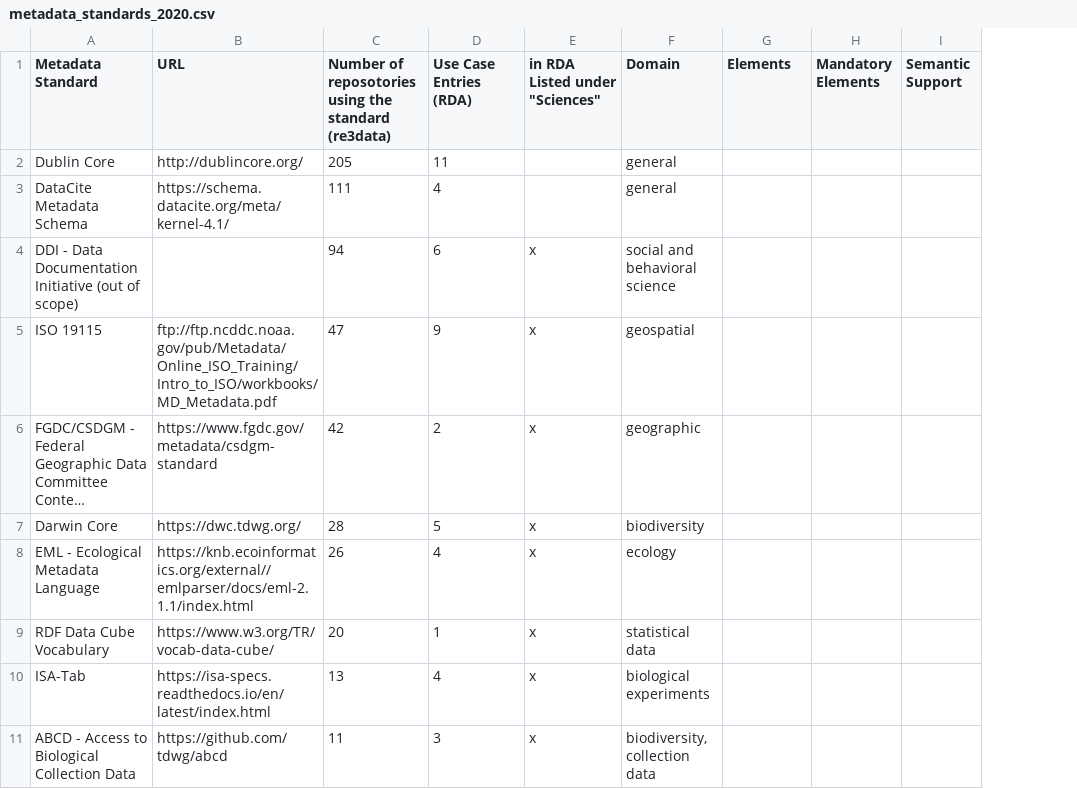
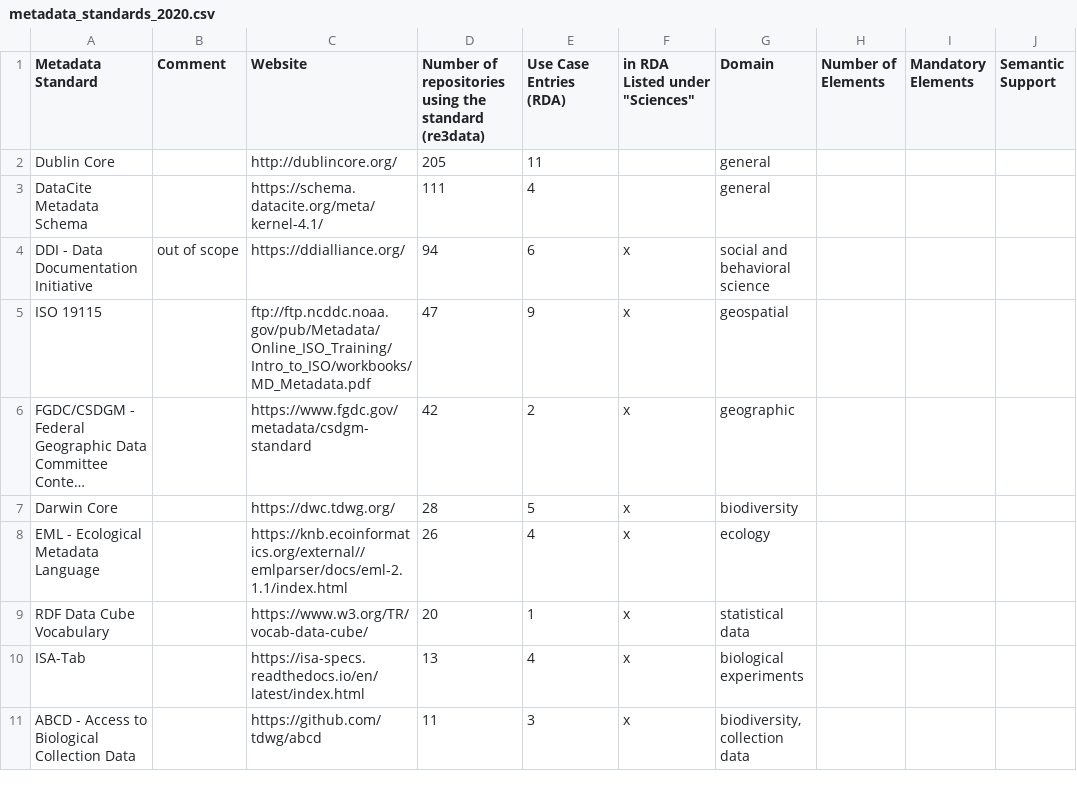
Before and after one commit to fusion-jena/QuestionsMetadataBiodiv, a CSV file: metadataStandards/metadata_standards_2020.csv, drawn as a sheet; only a part is shown; long unchanged cells end in …; addresses are those after the commit; the diff covers the shown part only; the diff names each change by its address in the sheet, - before the commit and + after, or states it on an @@ line.

Commit message:
websites of omitted standards added, readme added

```diff
--- a/metadataStandards/metadata_standards_2020.csv
+++ b/metadataStandards/metadata_standards_2020.csv
+column B (Comment), row 4: out of scope
-C1: URL
+C1: Website
-D1: Number of reposotories using the…
+D1: Number of repositories using the…
-H1: Elements
+H1: Number of Elements
-A4 (Metadata Standard): DDI - Data Documentation Initiative (out of scope)
+A4 (Metadata Standard): DDI - Data Documentation Initiative
-C4 (Website): (empty)
+C4 (Website): https://ddialliance.org/
```
Also changed, not shown: 3 added rows, 3 removed rows and 19 edited cells elsewhere in this file, metadataStandards/comparison_standards_categories.csv, 1 other file.
